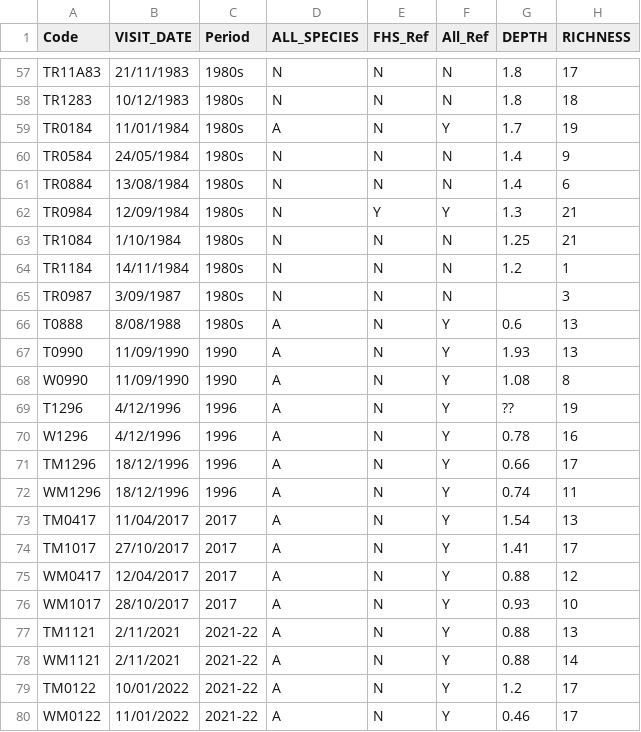
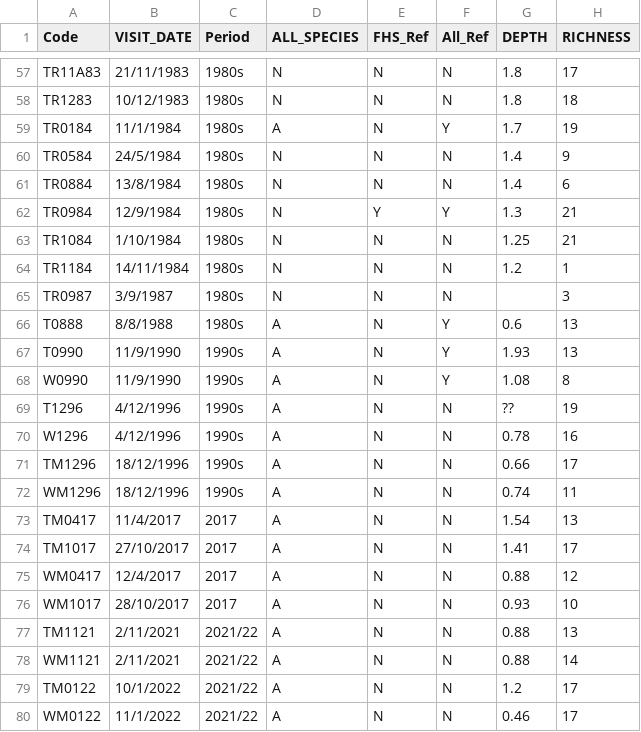
Before and after one commit to AdrianMP62/Toolibin_2021_22, a CSV file: Newdata/Allsurveys18 3.csv, drawn as a sheet; only a part is shown, gaps mark what is left out; the diff covers the shown part only; the diff names each change by its address in the sheet, - before the commit and + after, or states it on an @@ line.

Commit message:
adjusted indicators of whether surveys were refernce

```diff
--- a/Newdata/Allsurveys18 3.csv
+++ b/Newdata/Allsurveys18 3.csv
-B59 (VISIT_DATE): 11/01/1984
+B59 (VISIT_DATE): 11/1/1984
-B60 (VISIT_DATE): 24/05/1984
+B60 (VISIT_DATE): 24/5/1984
-B61 (VISIT_DATE): 13/08/1984
+B61 (VISIT_DATE): 13/8/1984
-B62 (VISIT_DATE): 12/09/1984
+B62 (VISIT_DATE): 12/9/1984
-B65 (VISIT_DATE): 3/09/1987
+B65 (VISIT_DATE): 3/9/1987
-B66 (VISIT_DATE): 8/08/1988
+B66 (VISIT_DATE): 8/8/1988
-B67:B68 (VISIT_DATE): 11/09/1990
+B67:B68 (VISIT_DATE): 11/9/1990
-C67:C68 (Period): 1990
+C67:C68 (Period): 1990s
-C69:C72 (Period): 1996
+C69:C72 (Period): 1990s
-F69:F80 (All_Ref): Y
+F69:F80 (All_Ref): N
-B73 (VISIT_DATE): 11/04/2017
+B73 (VISIT_DATE): 11/4/2017
-B75 (VISIT_DATE): 12/04/2017
+B75 (VISIT_DATE): 12/4/2017
-C77:C80 (Period): 2021-22
+C77:C80 (Period): 2021/22
-B79 (VISIT_DATE): 10/01/2022
+B79 (VISIT_DATE): 10/1/2022
-B80 (VISIT_DATE): 11/01/2022
+B80 (VISIT_DATE): 11/1/2022
```
Also changed, not shown: 39 edited cells elsewhere in this file.
